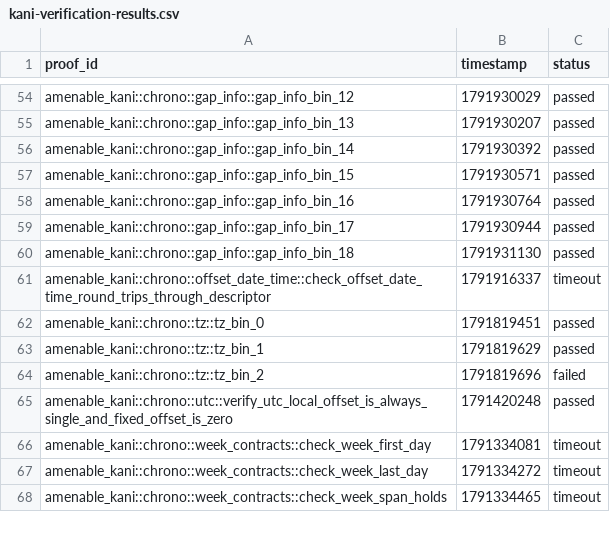
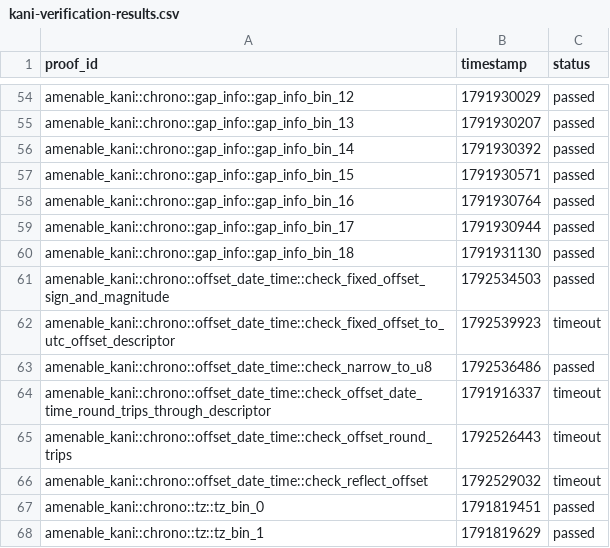
Before and after one commit to crumplecup/amenable, a CSV file: artifacts/kani-verification-results.csv, drawn as a sheet; only a part is shown, gaps mark what is left out; the shorter side is filled out with more unchanged rows.

```diff
--- a/artifacts/kani-verification-results.csv
+++ b/artifacts/kani-verification-results.csv
@@ -60,3 +60,8 @@ amenable_kani::chrono::gap_info::gap_info_bin_17,1791930944,passed
 amenable_kani::chrono::gap_info::gap_info_bin_18,1791931130,passed
+amenable_kani::chrono::offset_date_time::check_fixed_offset_sign_and_magnitude,1792534503,passed
+amenable_kani::chrono::offset_date_time::check_fixed_offset_to_utc_offset_descriptor,1792539923,timeout
+amenable_kani::chrono::offset_date_time::check_narrow_to_u8,1792536486,passed
 amenable_kani::chrono::offset_date_time::check_offset_date_time_round_trips_through_descriptor,1791916337,timeout
+amenable_kani::chrono::offset_date_time::check_offset_round_trips,1792526443,timeout
+amenable_kani::chrono::offset_date_time::check_reflect_offset,1792529032,timeout
 amenable_kani::chrono::tz::tz_bin_0,1791819451,passed
```
Also changed, not shown: artifacts/kani-gallery-results.csv, 1 other file.
